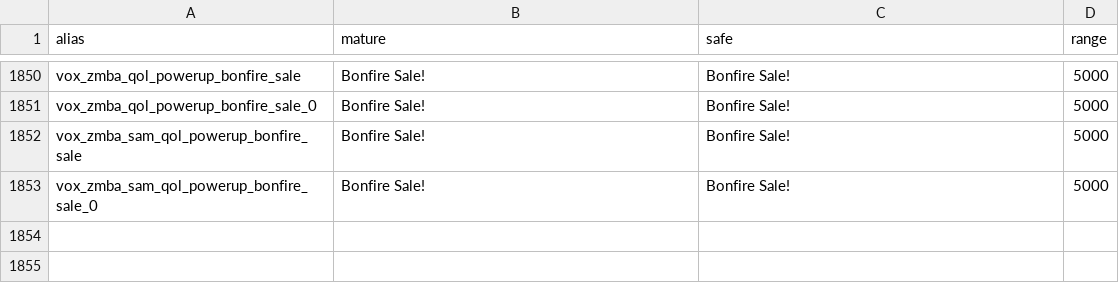
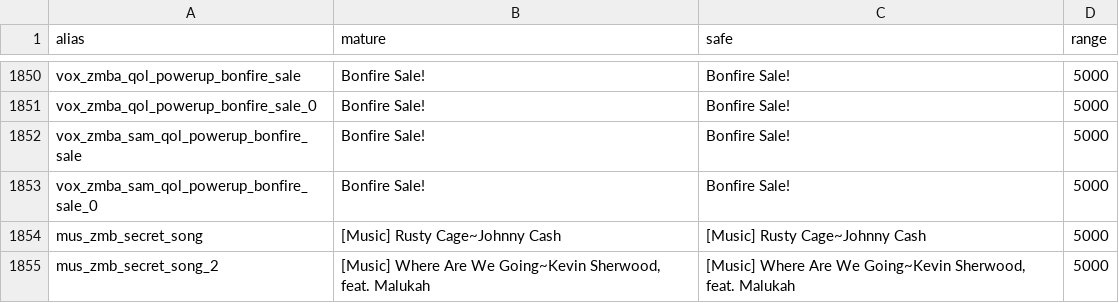
Before and after one commit to DavidHiFi/T6-QoL, a CSV file: zone_assets/zm/zmqol_subs_zm_prison.csv, drawn as a sheet; only a part is shown, gaps mark what is left out.

```diff
--- a/zone_assets/zm/zmqol_subs_zm_prison.csv
+++ b/zone_assets/zm/zmqol_subs_zm_prison.csv
@@ -1853 +1853,3 @@ vox_zmba_sam_qol_powerup_bonfire_sale,Bonfire Sale!,Bonfire Sale!,5000
 vox_zmba_sam_qol_powerup_bonfire_sale_0,Bonfire Sale!,Bonfire Sale!,5000
+mus_zmb_secret_song,[Music] Rusty Cage~Johnny Cash,[Music] Rusty Cage~Johnny Cash,5000
+mus_zmb_secret_song_2,"[Music] Where Are We Going~Kevin Sherwood, feat. Malukah","[Music] Where Are We Going~Kevin Sherwood, feat. Malukah",5000
```
Also changed, not shown: zone_assets/zm/zmqol_subs_zm_buried.csv, zone_assets/zm/zmqol_subs_zm_highrise.csv, 11 other files.
